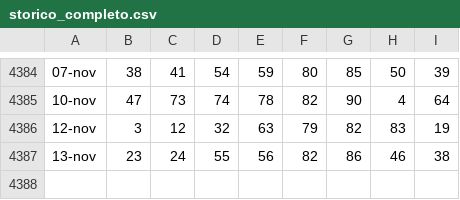
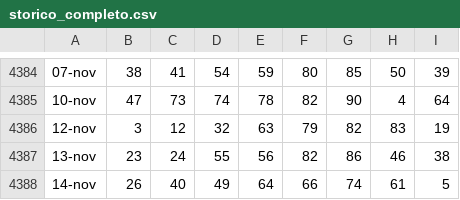
Before and after one commit to armentanom-eng/StatisticalData, a CSV file: storico_completo.csv, drawn as a sheet; only a part is shown, gaps mark what is left out; the diff names each change by its address in the sheet, - before the commit and + after, or states it on an @@ line.

```diff
--- a/storico_completo.csv
+++ b/storico_completo.csv
+row 4388: 14-nov | 26 | 40 | 49 | 64 | 66 | 74 | 61 | 5
```
